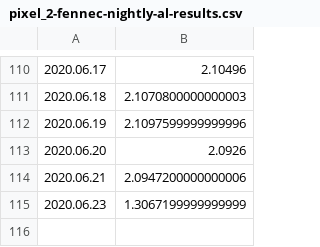
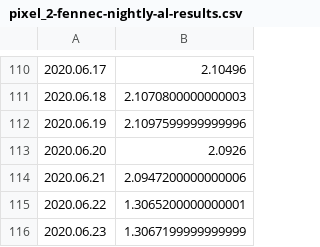
Before and after one commit to bdekoz/FNPRMS-results, a CSV file: pixel_2-fennec-nightly-al-results.csv, drawn as a sheet; only a part is shown, gaps mark what is left out.

```diff
--- a/pixel_2-fennec-nightly-al-results.csv
+++ b/pixel_2-fennec-nightly-al-results.csv
@@ -114,2 +114,3 @@
 2020.06.21, 2.0947200000000006
+2020.06.22, 1.3065200000000001
 2020.06.23, 1.3067199999999999
```
Also changed, not shown: pixel_2-fenix-nightly-al-results.csv, pixel_2-fenix-nightly-hanoob-results.csv, 7 other files.
